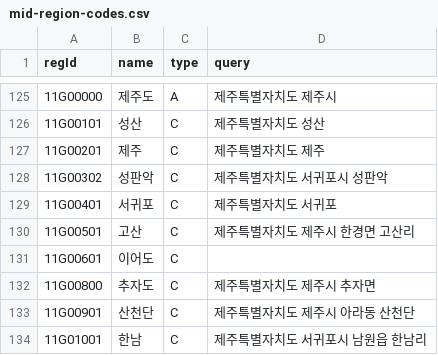
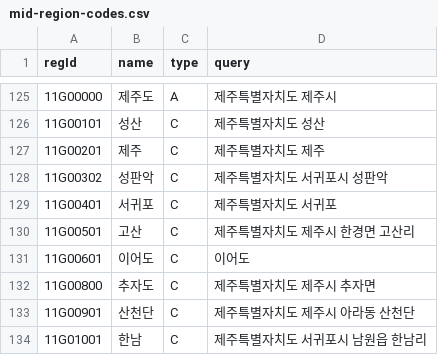
Before and after one commit to devchoi-lab/aircheck-server, a CSV file: util/kma-region/scripts/mid-region-codes.csv, drawn as a sheet; only a part is shown, gaps mark what is left out.

```diff
--- a/util/kma-region/scripts/mid-region-codes.csv
+++ b/util/kma-region/scripts/mid-region-codes.csv
@@ -130,3 +130,3 @@ regId,name,type,query
 11G00501,고산,C,제주특별자치도 제주시 한경면 고산리
-11G00601,이어도,C,
+11G00601,이어도,C,이어도
 11G00800,추자도,C,제주특별자치도 제주시 추자면
```
Also changed, not shown: 1 other file.
